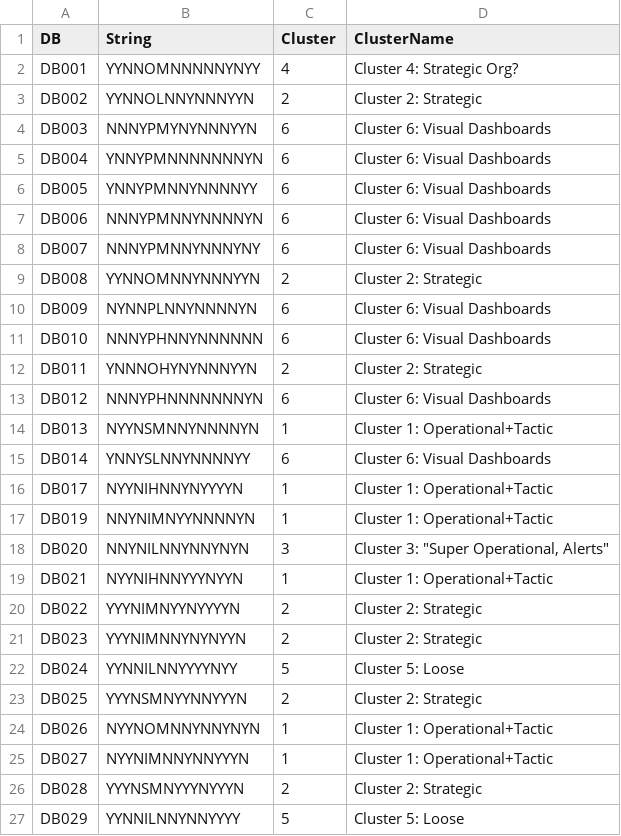
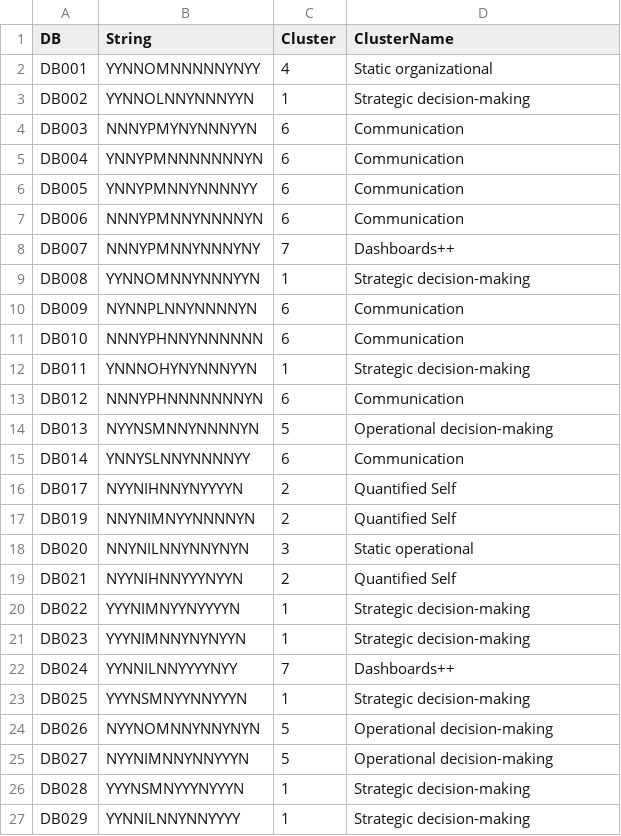
Before and after one commit to mcorrell/DashboardTree, a CSV file: data.csv, drawn as a sheet; only a part is shown; the diff covers the shown part only.

Commit message:
update clusters to final

```diff
--- a/data.csv
+++ b/data.csv
@@ -1,27 +1,27 @@
 DB,String,Cluster,ClusterName
-DB001,YYNNOMNNNNNYNYY,4,Cluster 4: Strategic Org?
-DB002,YYNNOLNNYNNNYYN,2,Cluster 2: Strategic
-DB003,NNNYPMYNYNNNYYN,6,Cluster 6: Visual Dashboards
-DB004,YNNYPMNNNNNNNYN,6,Cluster 6: Visual Dashboards
-DB005,YNNYPMNNYNNNNYY,6,Cluster 6: Visual Dashboards
-DB006,NNNYPMNNYNNNNYN,6,Cluster 6: Visual Dashboards
-DB007,NNNYPMNNYNNNYNY,6,Cluster 6: Visual Dashboards
-DB008,YYNNOMNNYNNNYYN,2,Cluster 2: Strategic
-DB009,NYNNPLNNYNNNNYN,6,Cluster 6: Visual Dashboards
-DB010,NNNYPHNNYNNNNNN,6,Cluster 6: Visual Dashboards
-DB011,YNNNOHYNYNNNYYN,2,Cluster 2: Strategic
-DB012,NNNYPHNNNNNNNYN,6,Cluster 6: Visual Dashboards
-DB013,NYYNSMNNYNNNNYN,1,Cluster 1: Operational+Tactic
-DB014,YNNYSLNNYNNNNYY,6,Cluster 6: Visual Dashboards
-DB017,NYYNIHNNYNYYYYN,1,Cluster 1: Operational+Tactic
-DB019,NNYNIMNYYNNNNYN,1,Cluster 1: Operational+Tactic
-DB020,NNYNILNNYNNYNYN,3,"Cluster 3: ""Super Operational, Alerts"""
-DB021,NYYNIHNNYYYNYYN,1,Cluster 1: Operational+Tactic
-DB022,YYYNIMNYYNYYYYN,2,Cluster 2: Strategic
-DB023,YYYNIMNNYNYNYYN,2,Cluster 2: Strategic
-DB024,YYNNILNNYYYYNYY,5,Cluster 5: Loose
-DB025,YYYNSMNYYNNYYYN,2,Cluster 2: Strategic
-DB026,NYYNOMNNYNNYNYN,1,Cluster 1: Operational+Tactic
-DB027,NYYNIMNNYNNYYYN,1,Cluster 1: Operational+Tactic
-DB028,YYYNSMNYYYNYYYN,2,Cluster 2: Strategic
-DB029,YYNNILNNYNNYYYY,5,Cluster 5: Loose
+DB001,YYNNOMNNNNNYNYY,4,Static organizational
+DB002,YYNNOLNNYNNNYYN,1,Strategic decision-making
+DB003,NNNYPMYNYNNNYYN,6,Communication
+DB004,YNNYPMNNNNNNNYN,6,Communication
+DB005,YNNYPMNNYNNNNYY,6,Communication
+DB006,NNNYPMNNYNNNNYN,6,Communication
+DB007,NNNYPMNNYNNNYNY,7,Dashboards++
+DB008,YYNNOMNNYNNNYYN,1,Strategic decision-making
+DB009,NYNNPLNNYNNNNYN,6,Communication
+DB010,NNNYPHNNYNNNNNN,6,Communication
+DB011,YNNNOHYNYNNNYYN,1,Strategic decision-making
+DB012,NNNYPHNNNNNNNYN,6,Communication
+DB013,NYYNSMNNYNNNNYN,5,Operational decision-making
+DB014,YNNYSLNNYNNNNYY,6,Communication
+DB017,NYYNIHNNYNYYYYN,2,Quantified Self
+DB019,NNYNIMNYYNNNNYN,2,Quantified Self
+DB020,NNYNILNNYNNYNYN,3,Static operational
+DB021,NYYNIHNNYYYNYYN,2,Quantified Self
+DB022,YYYNIMNYYNYYYYN,1,Strategic decision-making
+DB023,YYYNIMNNYNYNYYN,1,Strategic decision-making
+DB024,YYNNILNNYYYYNYY,7,Dashboards++
+DB025,YYYNSMNYYNNYYYN,1,Strategic decision-making
+DB026,NYYNOMNNYNNYNYN,5,Operational decision-making
+DB027,NYYNIMNNYNNYYYN,5,Operational decision-making
+DB028,YYYNSMNYYYNYYYN,1,Strategic decision-making
+DB029,YYNNILNNYNNYYYY,1,Strategic decision-making
```
Also changed, not shown: 1 added row, 1 removed row and 90 edited cells elsewhere in this file.
